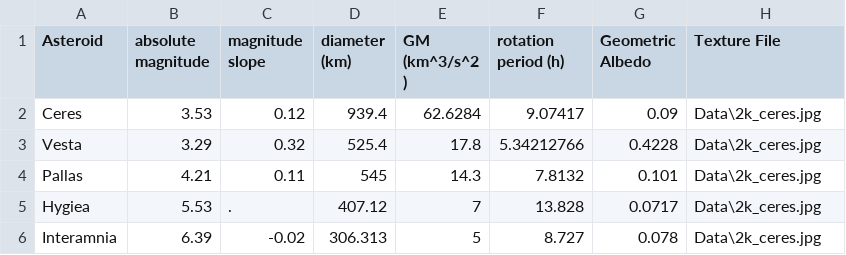
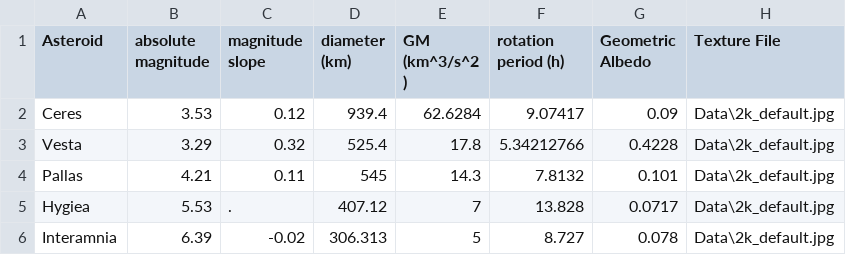
Before and after one commit to aczapata/CS_530_FinalProject, a CSV file: Data/asteroids_physical_characteristics.csv, drawn as a sheet.

```diff
--- a/Data/asteroids_physical_characteristics.csv
+++ b/Data/asteroids_physical_characteristics.csv
@@ -1,6 +1,6 @@
 Asteroid,absolute magnitude,magnitude slope,diameter (km),"GM (km^3/s^2	)",rotation period (h),Geometric Albedo,Texture File
-Ceres,3.53,0.12,939.4,62.6284,9.07417,0.09,Data\2k_ceres.jpg
-Vesta,3.29,0.32,525.4,17.8,5.34212766,0.4228,Data\2k_ceres.jpg
-Pallas,4.21,0.11,545,14.3,7.8132,0.101,Data\2k_ceres.jpg
-Hygiea,5.53,.,407.12,7,13.828,0.0717,Data\2k_ceres.jpg
-Interamnia ,6.39,-0.02,306.313,5,8.727,0.078,Data\2k_ceres.jpg
+Ceres,3.53,0.12,939.4,62.6284,9.07417,0.09,Data\2k_default.jpg
+Vesta,3.29,0.32,525.4,17.8,5.34212766,0.4228,Data\2k_default.jpg
+Pallas,4.21,0.11,545,14.3,7.8132,0.101,Data\2k_default.jpg
+Hygiea,5.53,.,407.12,7,13.828,0.0717,Data\2k_default.jpg
+Interamnia ,6.39,-0.02,306.313,5,8.727,0.078,Data\2k_default.jpg
```
Also changed, not shown: Data/planets_physical_characteristics.csv, 2 other files.
